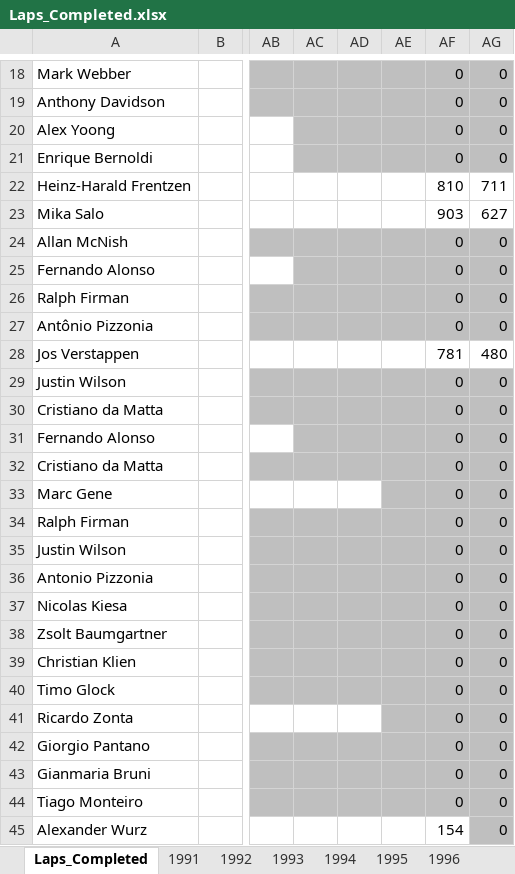
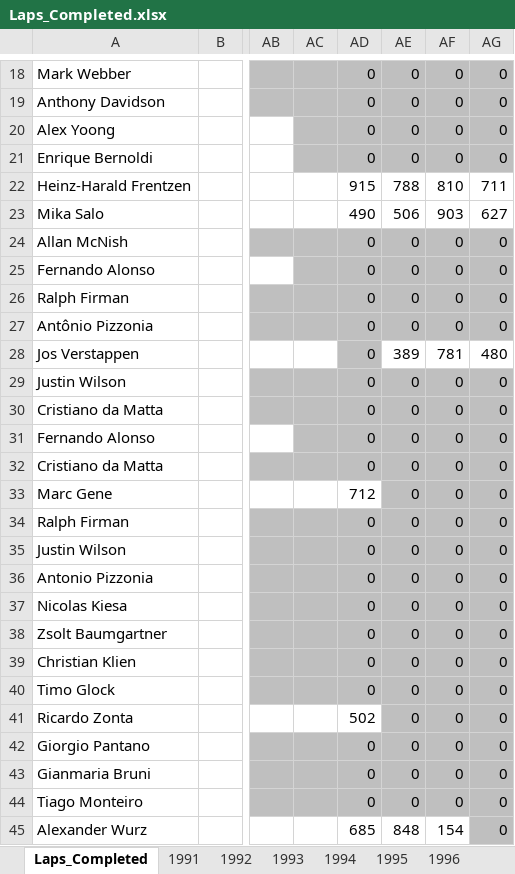
Before and after one commit to owen-simon/Formula-1-Constructor-Repository, an Excel workbook: Data_Files/Laps_Completed.xlsx, sheet Laps_Completed, drawn as a sheet; only a part is shown, gaps mark what is left out; values as stored, in another font and other column widths than the file's, no borders; charts and pictures not drawn; the diff covers the shown part only; the diff names each change by its address in the sheet, - before the commit and + after, or states it on an @@ line.

```diff
--- a/Data_Files/Laps_Completed.xlsx (sheet Laps_Completed)
+++ b/Data_Files/Laps_Completed.xlsx (sheet Laps_Completed)
-AD18:AD21: (empty)
+AD18:AD21: 0
-AE18:AE21: (empty)
+AE18:AE21: 0
-AD22: (empty)
+AD22: 915
-AE22: (empty)
+AE22: 788
-AD23: (empty)
+AD23: 490
-AE23: (empty)
+AE23: 506
-AD24:AD32: (empty)
+AD24:AD32: 0
-AE24:AE27: (empty)
+AE24:AE27: 0
-AD28 fill: none
+AD28 fill: #BFBFBF
-AE28: (empty)
+AE28: 389
-AE29:AE44: (empty)
+AE29:AE44: 0
-AD33: (empty)
+AD33: 712
-AD34:AD40: (empty)
+AD34:AD40: 0
-AD41: (empty)
+AD41: 502
-AD42:AD44: (empty)
+AD42:AD44: 0
-AD45: (empty)
+AD45: 685
-AE45: (empty)
+AE45: 848
```
Also changed, not shown: 204 edited cells and cell formats elsewhere in this sheet, sheet 1999, Data_Dictionary.xlsx, Data_Files/Driver_Experience.xlsx, 1 other file.
